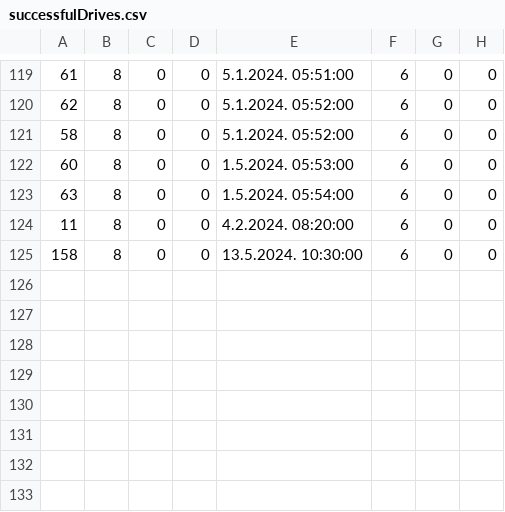
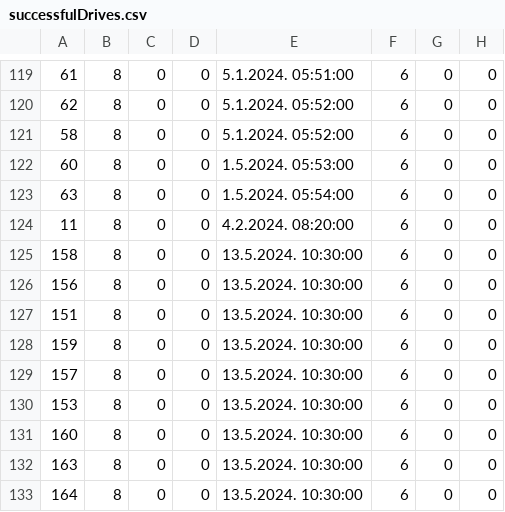
Before and after one commit to ratkovac/Booking-App, a CSV file: Resources/Data/successfulDrives.csv, drawn as a sheet; only a part is shown, gaps mark what is left out.

```diff
--- a/Resources/Data/successfulDrives.csv
+++ b/Resources/Data/successfulDrives.csv
@@ -125 +125,9 @@
 158|8|0|0|13.5.2024. 10:30:00|6|0|0
+156|8|0|0|13.5.2024. 10:30:00|6|0|0
+151|8|0|0|13.5.2024. 10:30:00|6|0|0
+159|8|0|0|13.5.2024. 10:30:00|6|0|0
+157|8|0|0|13.5.2024. 10:30:00|6|0|0
+153|8|0|0|13.5.2024. 10:30:00|6|0|0
+160|8|0|0|13.5.2024. 10:30:00|6|0|0
+163|8|0|0|13.5.2024. 10:30:00|6|0|0
+164|8|0|0|13.5.2024. 10:30:00|6|0|0
```
Also changed, not shown: Resources/Data/driverStatsUpdates.csv, Resources/Data/drives.csv, 9 other files.
